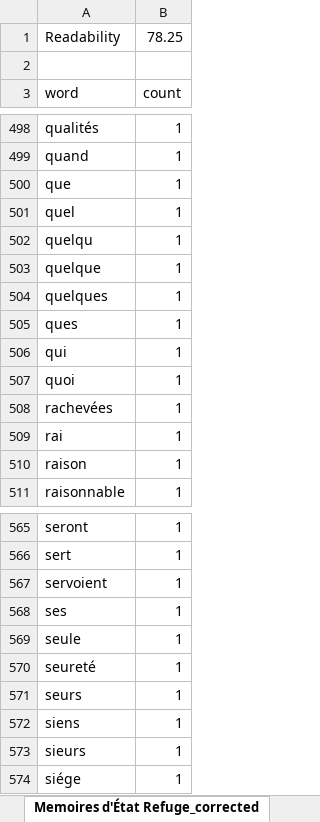
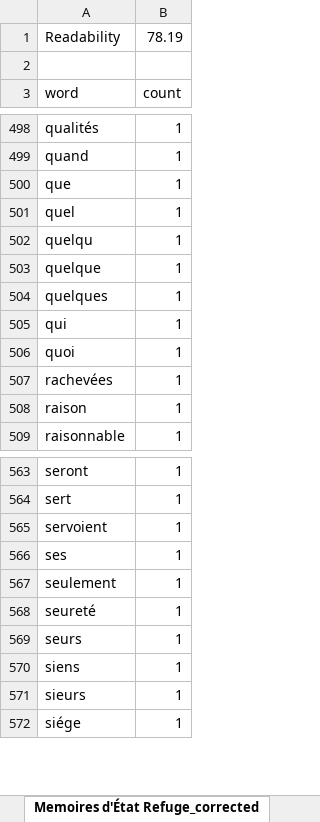
Before and after one commit to Glamfirth88/Jerusalimiec-Dissertation, an Excel workbook: Text/L'Hospital/Memoires/final/Memoires_corrected_spellcheck_data.xlsx, sheet Memoires d'État Refuge_corrected, drawn as a sheet; only a part is shown, gaps mark what is left out; values as stored, in another font and other column widths than the file's, no borders; removed rows and columns are numbered as before the commit, all else as after; the diff names each change by its address in the sheet, - before the commit and + after, or states it on an @@ line.

Commit message:
Memoires spellcheck

```diff
--- a/Text/L'Hospital/Memoires/final/Memoires_corrected_spellcheck_data.xlsx (sheet Memoires d'État Refuge_corrected)
+++ b/Text/L'Hospital/Memoires/final/Memoires_corrected_spellcheck_data.xlsx (sheet Memoires d'État Refuge_corrected)
-B1: 78.25
+B1: 78.19
-row 505: ques | 1
-row 509: rai | 1
-A567: seule
+A567: seulement
```
Also changed, not shown: sheet Memoire - Namur_corrected, sheet Memoires d'état_corrected, Text/L'Hospital/Memoires/Memoires_spellcheck_data.xlsx, 37 other files.
